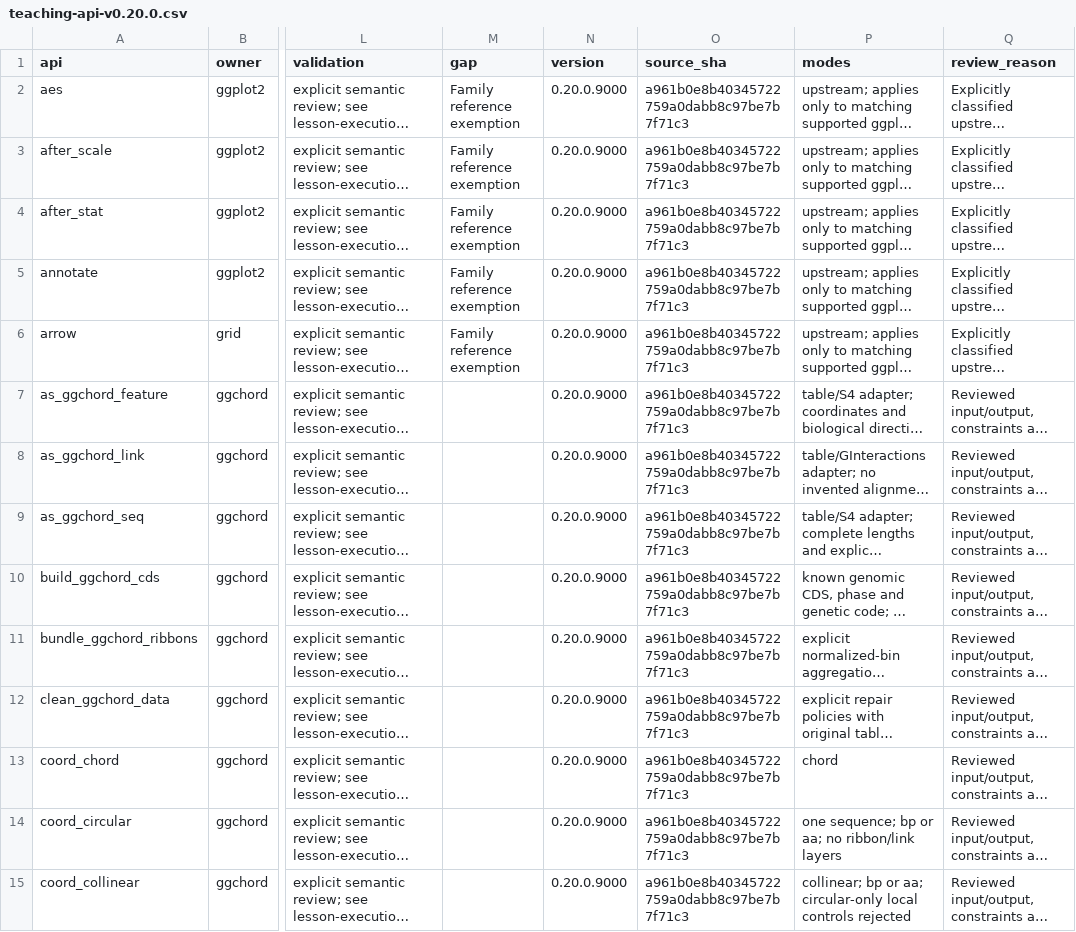
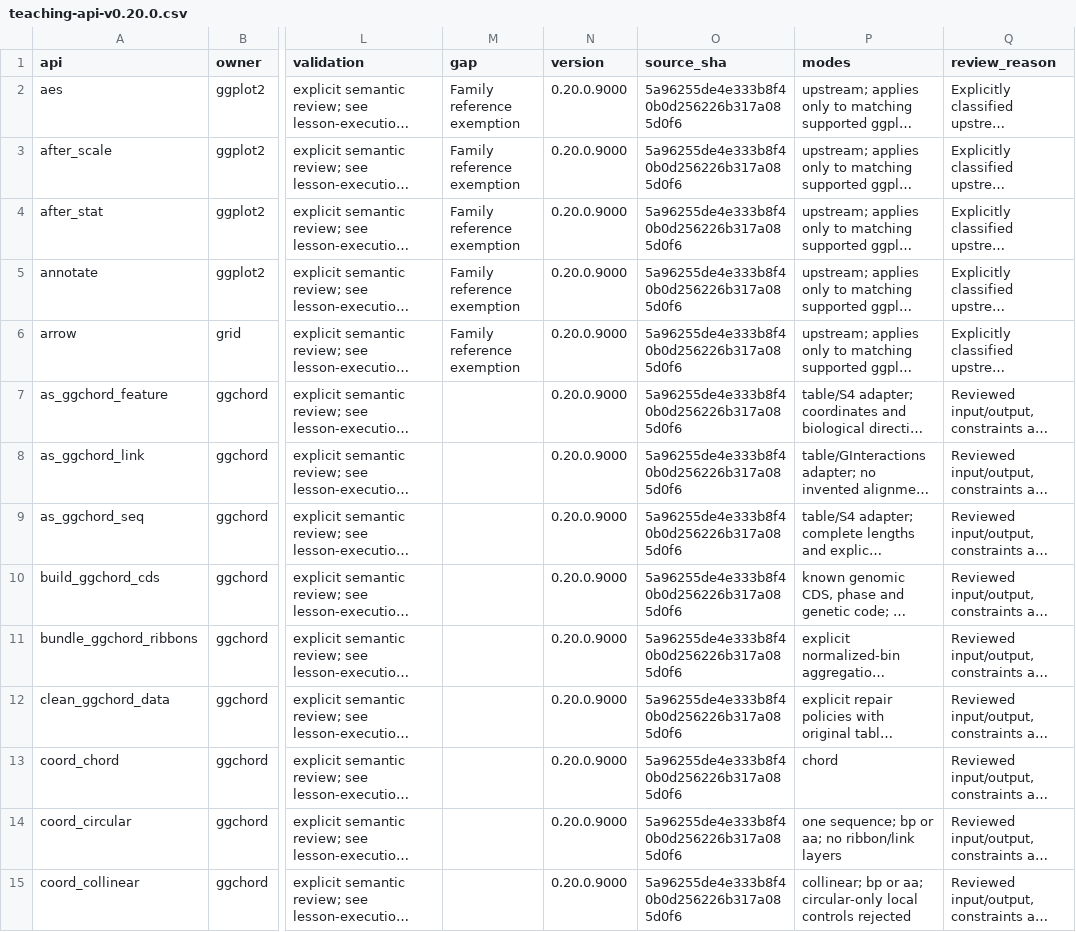
Before and after one commit to DangJem/ggchord, a CSV file: tools/teaching-audit/teaching-api-v0.20.0.csv, drawn as a sheet; only a part is shown, gaps mark what is left out; long unchanged cells end in …; the diff covers the shown part only; the diff names each change by its address in the sheet, - before the commit and + after, or states it on an @@ line.

```diff
--- a/tools/teaching-audit/teaching-api-v0.20.0.csv
+++ b/tools/teaching-audit/teaching-api-v0.20.0.csv
-O2:O15 (source_sha): a961b0e8b40345722759a0dabb8c97be7b7f71c3
+O2:O15 (source_sha): 5a96255de4e333b8f40b0d256226b317a085d0f6
```
Also changed, not shown: 134 edited cells elsewhere in this file, tools/teaching-audit/content-pages-v0.20.0.csv, tools/teaching-audit/teaching-parameters-v0.20.0.csv, 29 other files.
